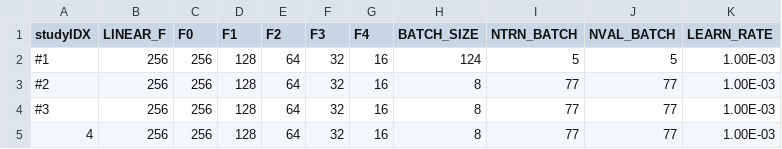
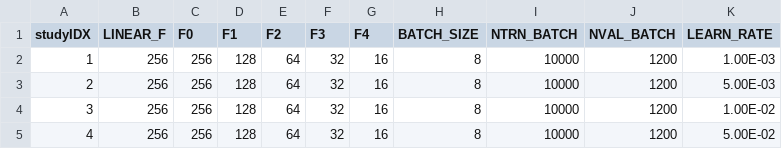
Before and after one commit to spandit-lanl/Yoke, a CSV file: harnesses/lsc_rho_surrogate_gpu_opt/hyperparameters.csv, drawn as a sheet.

Commit message:
Added prefetch of batches, created a multi-stream training script, tuned slurm submission for burr.lanl.gov
Former-commit-id: 75a91894078fdff8c545c8b7c0421731555e0113

```diff
--- a/harnesses/lsc_rho_surrogate_gpu_opt/hyperparameters.csv
+++ b/harnesses/lsc_rho_surrogate_gpu_opt/hyperparameters.csv
@@ -1,5 +1,5 @@
 studyIDX,LINEAR_F,F0,F1,F2,F3,F4,BATCH_SIZE,NTRN_BATCH,NVAL_BATCH,LEARN_RATE
-#1,256,256,128,64,32,16,124,5,5,1.00E-03
-#2,256,256,128,64,32,16,8,77,77,1.00E-03
-#3,256,256,128,64,32,16,8,77,77,1.00E-03
-4,256,256,128,64,32,16,8,77,77,1.00E-03
+1,256,256,128,64,32,16,8,10000,1200,1.00E-03
+2,256,256,128,64,32,16,8,10000,1200,5.00E-03
+3,256,256,128,64,32,16,8,10000,1200,1.00E-02
+4,256,256,128,64,32,16,8,10000,1200,5.00E-02
```
Also changed, not shown: 5 other files.
